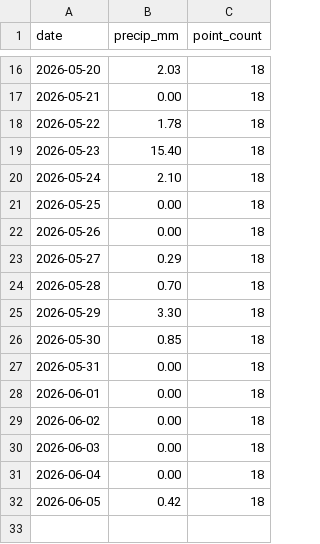
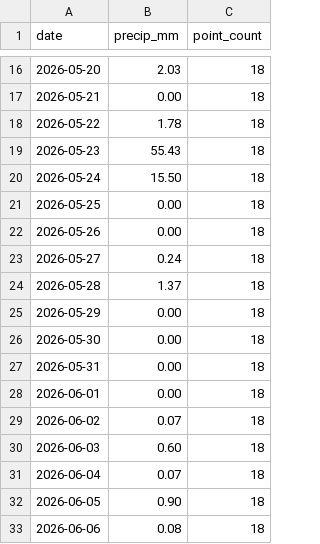
Before and after one commit to Babakd92/flood_prediction, a CSV file: open_meteo_basin_average_precipitation.csv, drawn as a sheet; only a part is shown, gaps mark what is left out.

```diff
--- a/open_meteo_basin_average_precipitation.csv
+++ b/open_meteo_basin_average_precipitation.csv
@@ -18,15 +18,16 @@ date,precip_mm,point_count
 2026-05-22,1.78,18
-2026-05-23,15.40,18
-2026-05-24,2.10,18
+2026-05-23,55.43,18
+2026-05-24,15.50,18
 2026-05-25,0.00,18
 2026-05-26,0.00,18
-2026-05-27,0.29,18
-2026-05-28,0.70,18
-2026-05-29,3.30,18
-2026-05-30,0.85,18
+2026-05-27,0.24,18
+2026-05-28,1.37,18
+2026-05-29,0.00,18
+2026-05-30,0.00,18
 2026-05-31,0.00,18
 2026-06-01,0.00,18
-2026-06-02,0.00,18
-2026-06-03,0.00,18
-2026-06-04,0.00,18
-2026-06-05,0.42,18
+2026-06-02,0.07,18
+2026-06-03,0.60,18
+2026-06-04,0.07,18
+2026-06-05,0.90,18
+2026-06-06,0.08,18
```
Also changed, not shown: next_14_day_water_level_forecast.csv, 3 other files.
